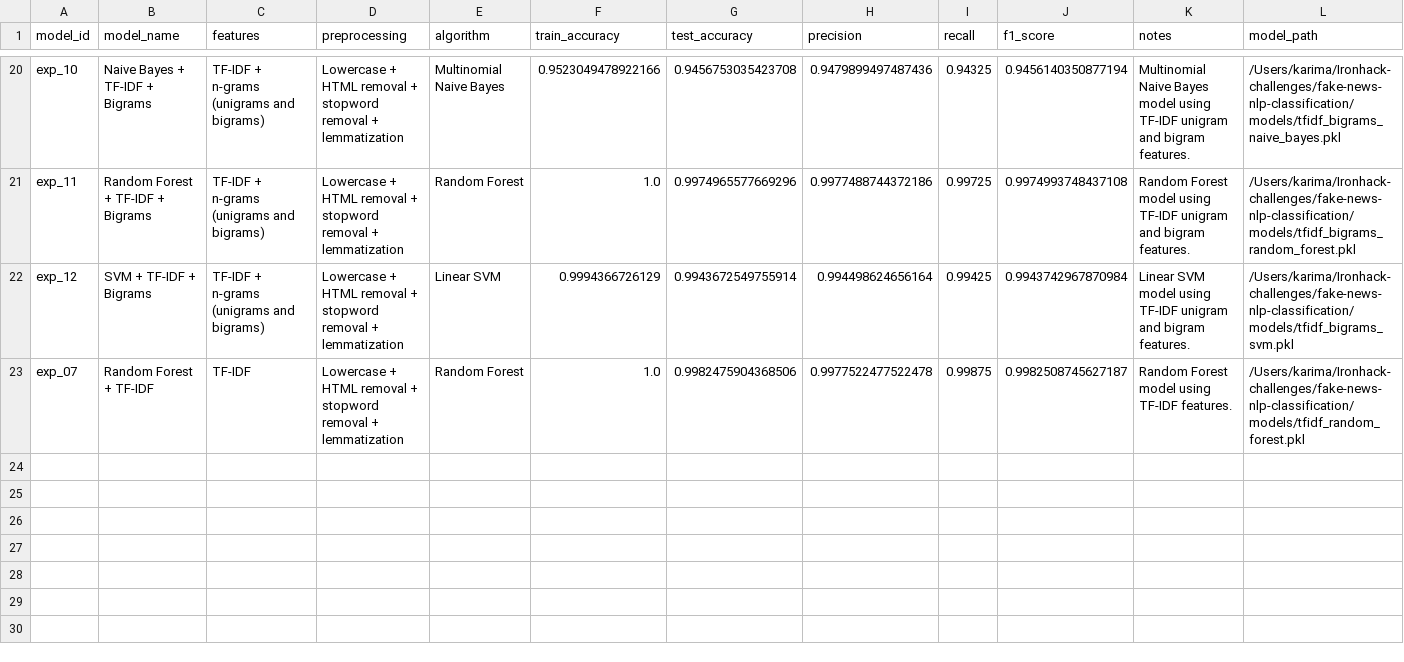
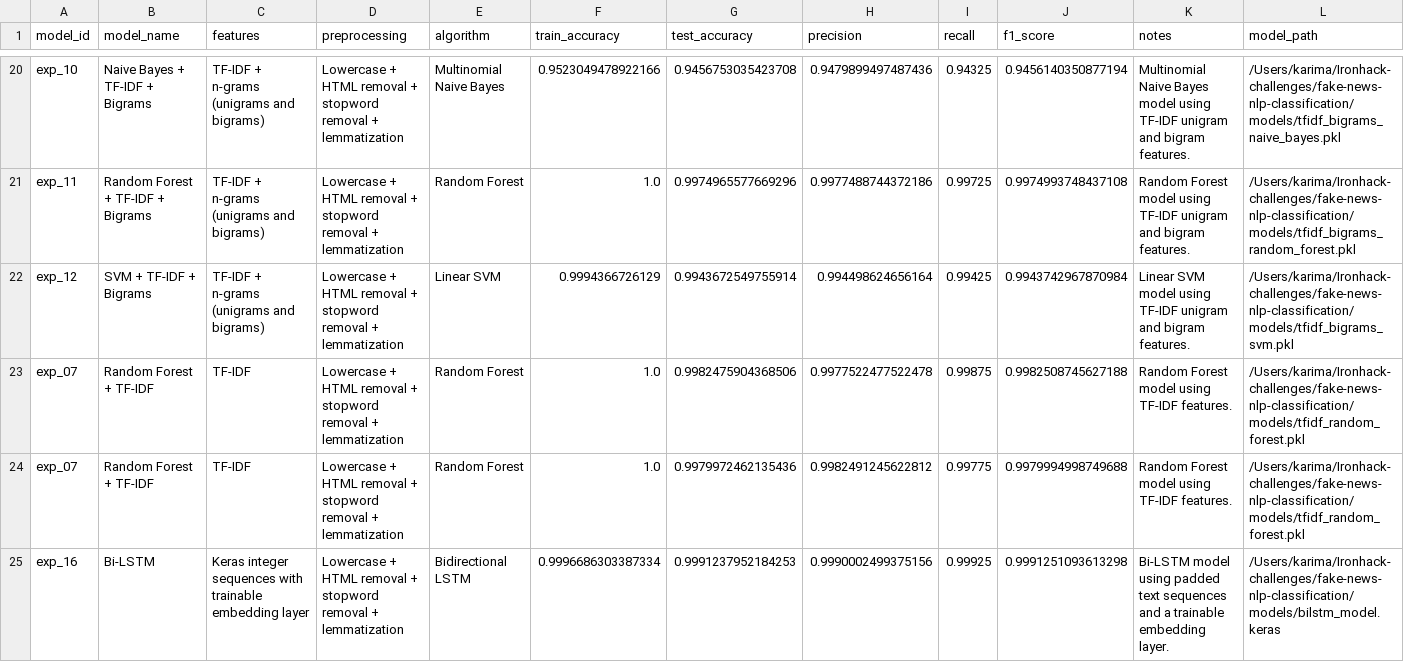
Before and after one commit to karimamzghi/fake-news-nlp-classification, a CSV file: results/model_tracking.csv, drawn as a sheet; only a part is shown, gaps mark what is left out.

```diff
--- a/results/model_tracking.csv
+++ b/results/model_tracking.csv
@@ -22,2 +22,4 @@ exp_11,Random Forest + TF-IDF + Bigrams,TF-IDF + n-grams (unigrams and bigrams),
 exp_12,SVM + TF-IDF + Bigrams,TF-IDF + n-grams (unigrams and bigrams),Lowercase + HTML removal + stopword removal + lemmatization,Linear SVM,0.9994366726129,0.9943672549755914,0.994498624656164,0.99425,0.9943742967870984,Linear SVM model using TF-IDF unigram and bigram features.,/Users/karima/Ironhack-challenges/fake-news-nlp-classification/models/tfidf_bigrams_svm.pkl
-exp_07,Random Forest + TF-IDF,TF-IDF,Lowercase + HTML removal + stopword removal + lemmatization,Random Forest,1.0,0.9982475904368506,0.9977522477522478,0.99875,0.9982508745627187,Random Forest model using TF-IDF features.,/Users/karima/Ironhack-challenges/fake-news-nlp-classification/models/tfidf_random_forest.pkl
+exp_07,Random Forest + TF-IDF,TF-IDF,Lowercase + HTML removal + stopword removal + lemmatization,Random Forest,1.0,0.9982475904368506,0.9977522477522478,0.99875,0.9982508745627188,Random Forest model using TF-IDF features.,/Users/karima/Ironhack-challenges/fake-news-nlp-classification/models/tfidf_random_forest.pkl
+exp_07,Random Forest + TF-IDF,TF-IDF,Lowercase + HTML removal + stopword removal + lemmatization,Random Forest,1.0,0.9979972462135436,0.9982491245622812,0.99775,0.9979994998749688,Random Forest model using TF-IDF features.,/Users/karima/Ironhack-challenges/fake-news-nlp-classification/models/tfidf_random_forest.pkl
+exp_16,Bi-LSTM,Keras integer sequences with trainable embedding layer,Lowercase + HTML removal + stopword removal + lemmatization,Bidirectional LSTM,0.9996686303387334,0.9991237952184253,0.9990002499375156,0.99925,0.9991251093613298,Bi-LSTM model using padded text sequences and a trainable embedding layer.,/Users/karima/Ironhack-challenges/fake-news-nlp-classification/models/bilstm_model.keras
```
Also changed, not shown: 9 other files.
